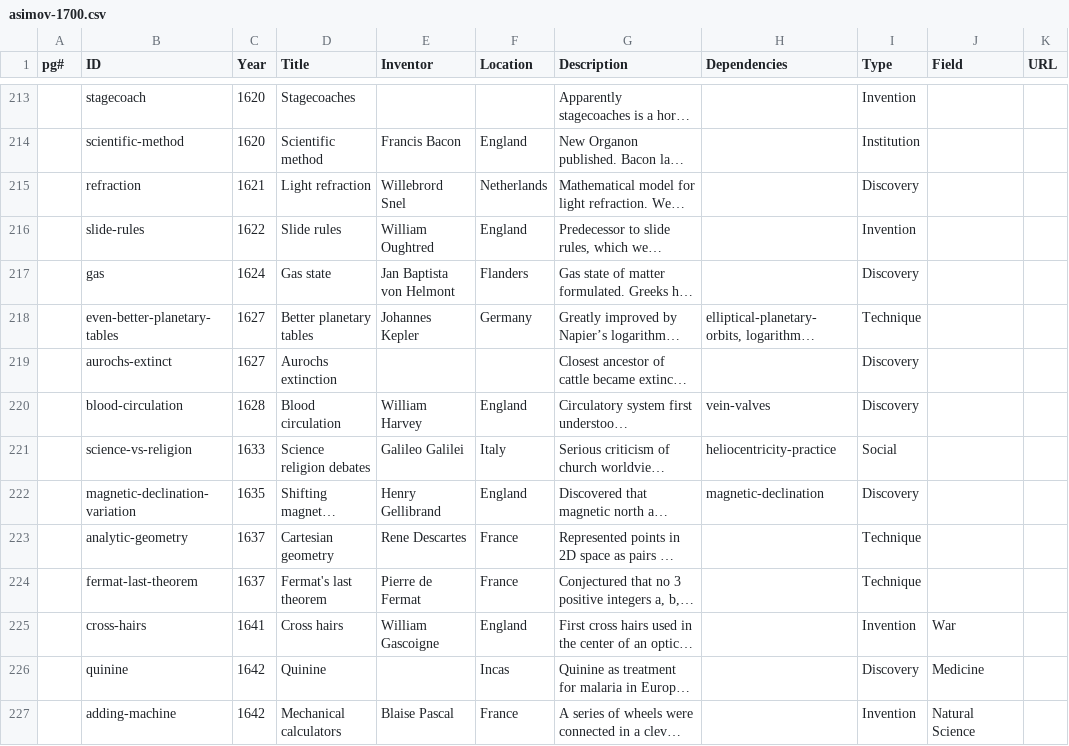
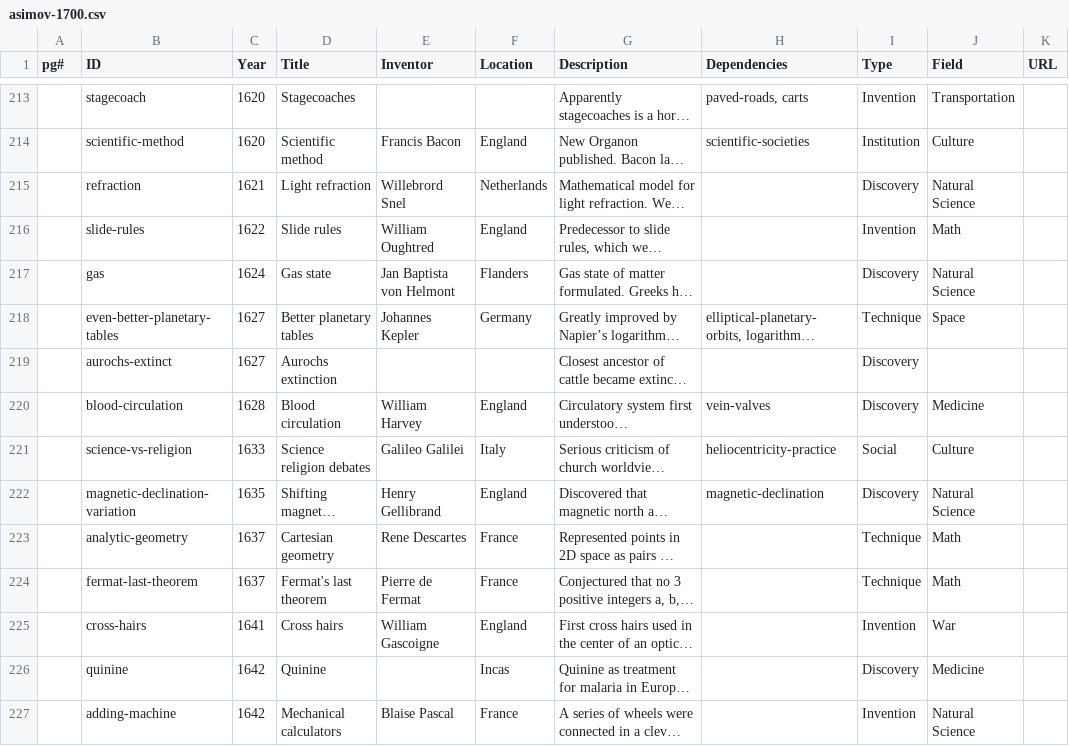
Before and after one commit to borismus/asimov, a CSV file: web/asimov-1700.csv, drawn as a sheet; only a part is shown, gaps mark what is left out; long unchanged cells end in …; the diff covers the shown part only; the diff names each change by its address in the sheet, - before the commit and + after, or states it on an @@ line.

```diff
--- a/web/asimov-1700.csv
+++ b/web/asimov-1700.csv
-H213 (Dependencies): (empty)
+H213 (Dependencies): paved-roads, carts
-J213 (Field): (empty)
+J213 (Field): Transportation
-H214 (Dependencies): (empty)
+H214 (Dependencies): scientific-societies
-J214 (Field): (empty)
+J214 (Field): Culture
-J215 (Field): (empty)
+J215 (Field): Natural Science
-J216 (Field): (empty)
+J216 (Field): Math
-J217 (Field): (empty)
+J217 (Field): Natural Science
-J218 (Field): (empty)
+J218 (Field): Space
-J220 (Field): (empty)
+J220 (Field): Medicine
-J221 (Field): (empty)
+J221 (Field): Culture
-J222 (Field): (empty)
+J222 (Field): Natural Science
-J223:J224 (Field): (empty)
+J223:J224 (Field): Math
```
Also changed, not shown: 101 edited cells elsewhere in this file, 7 other files.
